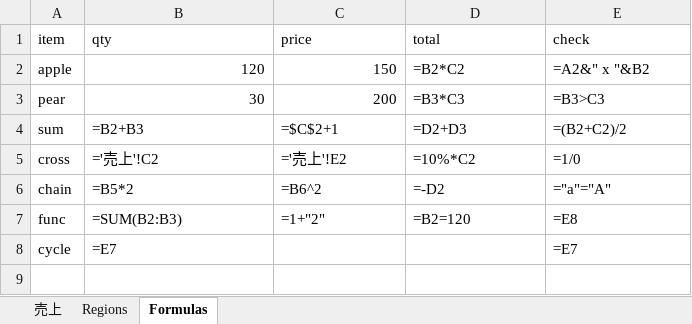
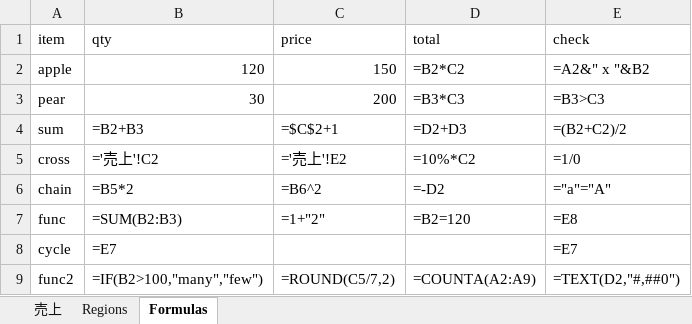
Before and after one commit to td72/mdv, an Excel workbook: examples/sample.xlsx, sheet Formulas, drawn as a sheet; values as stored, in another font and other column widths than the file's, no borders; formulas without a stored value are shown as written; the diff names each change by its address in the sheet, - before the commit and + after, or states it on an @@ line.

```diff
--- a/examples/sample.xlsx (sheet Formulas)
+++ b/examples/sample.xlsx (sheet Formulas)
+row 9: func2 | =IF(B2>100,"many","few") | =ROUND(C5/7,2) | =COUNTA(A2:A9) | =TEXT(D2,"#,##0")
```
Also changed, not shown: 5 other files.
